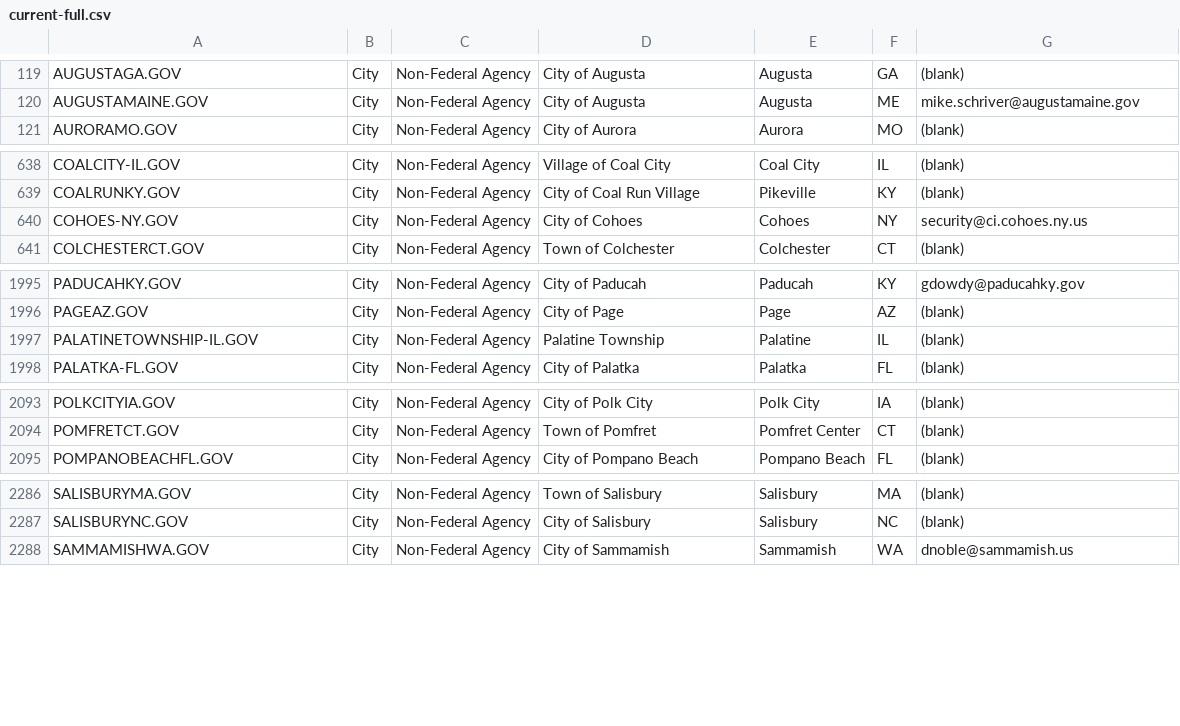
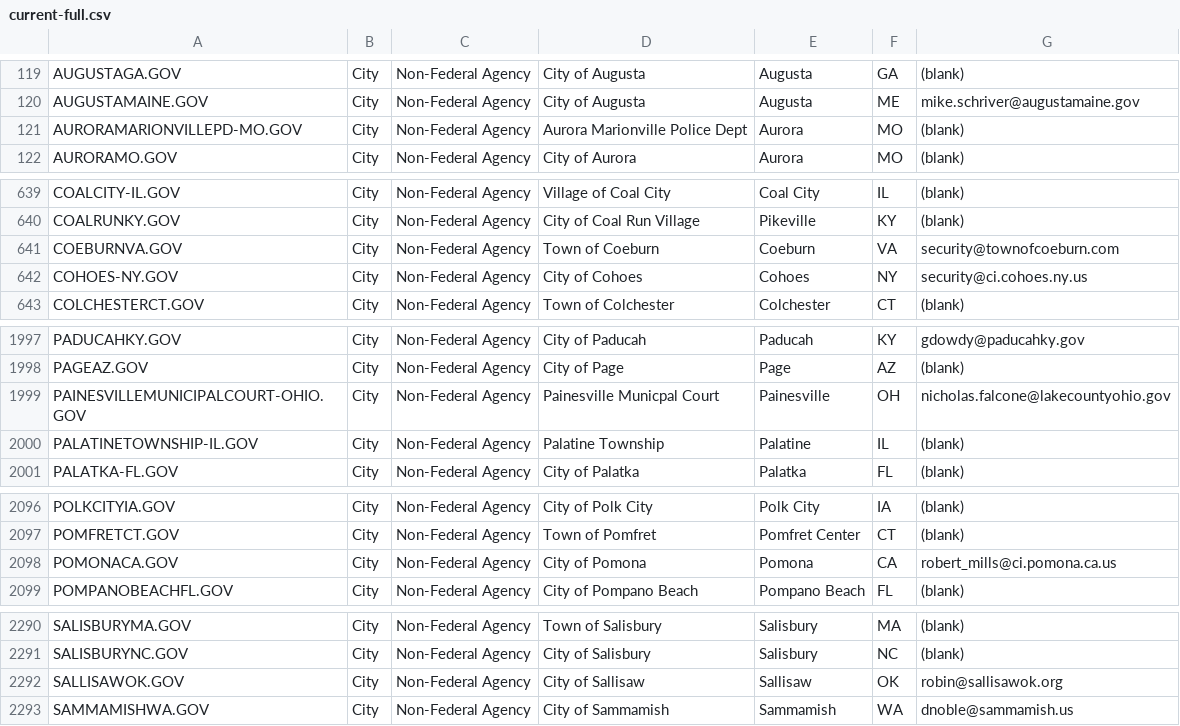
Before and after one commit to GSA/data, a CSV file: dotgov-domains/current-full.csv, drawn as a sheet; only a part is shown, gaps mark what is left out; the diff covers the shown part only; the diff names each change by its address in the sheet, - before the commit and + after, or states it on an @@ line.

```diff
--- a/dotgov-domains/current-full.csv
+++ b/dotgov-domains/current-full.csv
+row 121: AURORAMARIONVILLEPD-MO.GOV | City | Non-Federal Agency | Aurora Marionville Police Dept | Aurora | MO | (blank)
+row 641: COEBURNVA.GOV | City | Non-Federal Agency | Town of Coeburn | Coeburn | VA | security@townofcoeburn.com
+row 1999: PAINESVILLEMUNICIPALCOURT-OHIO.GOV | City | Non-Federal Agency | Painesville Municpal Court | Painesville | OH | nicholas.falcone@lakecountyohio.gov
+row 2098: POMONACA.GOV | City | Non-Federal Agency | City of Pomona | Pomona | CA | robert_mills@ci.pomona.ca.us
+row 2292: SALLISAWOK.GOV | City | Non-Federal Agency | City of Sallisaw | Sallisaw | OK | robin@sallisawok.org
```
Also changed, not shown: 4 added rows, 4 removed rows and 12 edited cells elsewhere in this file, dotgov-domains/current-federal.csv.
